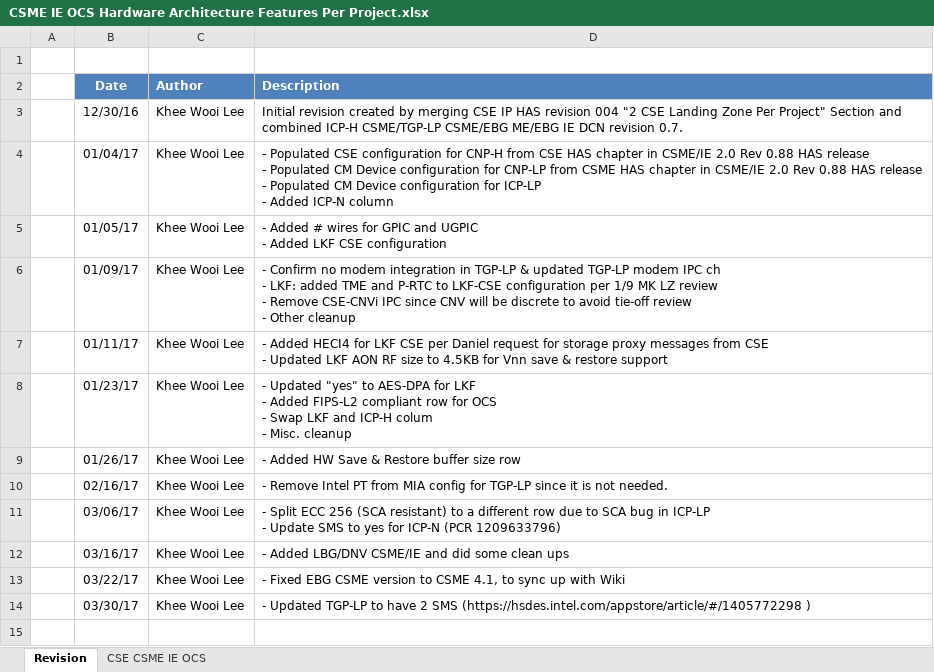
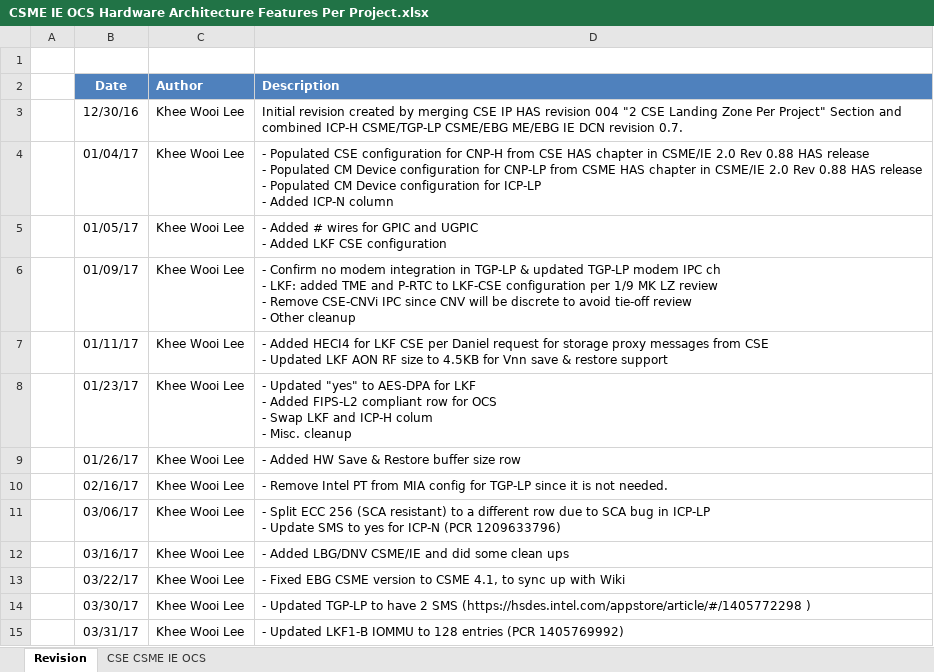
Before and after one commit to jason-ytsao/exp_submodule, an Excel workbook: ArchSpecs/Working/CSME IE OCS Hardware Architecture Features Per Project.xlsx, sheet Revision, drawn as a sheet; values as stored, in another font and other column widths than the file's, no borders; the diff names each change by its address in the sheet, - before the commit and + after, or states it on an @@ line.

```diff
--- a/ArchSpecs/Working/CSME IE OCS Hardware Architecture Features Per Project.xlsx (sheet Revision)
+++ b/ArchSpecs/Working/CSME IE OCS Hardware Architecture Features Per Project.xlsx (sheet Revision)
+row 15:  | 03/31/17 | Khee Wooi Lee | - Updated LKF1-B IOMMU to 128 entries (PCR 1405769992)
```
Also changed, not shown: sheet CSE CSME IE OCS.
